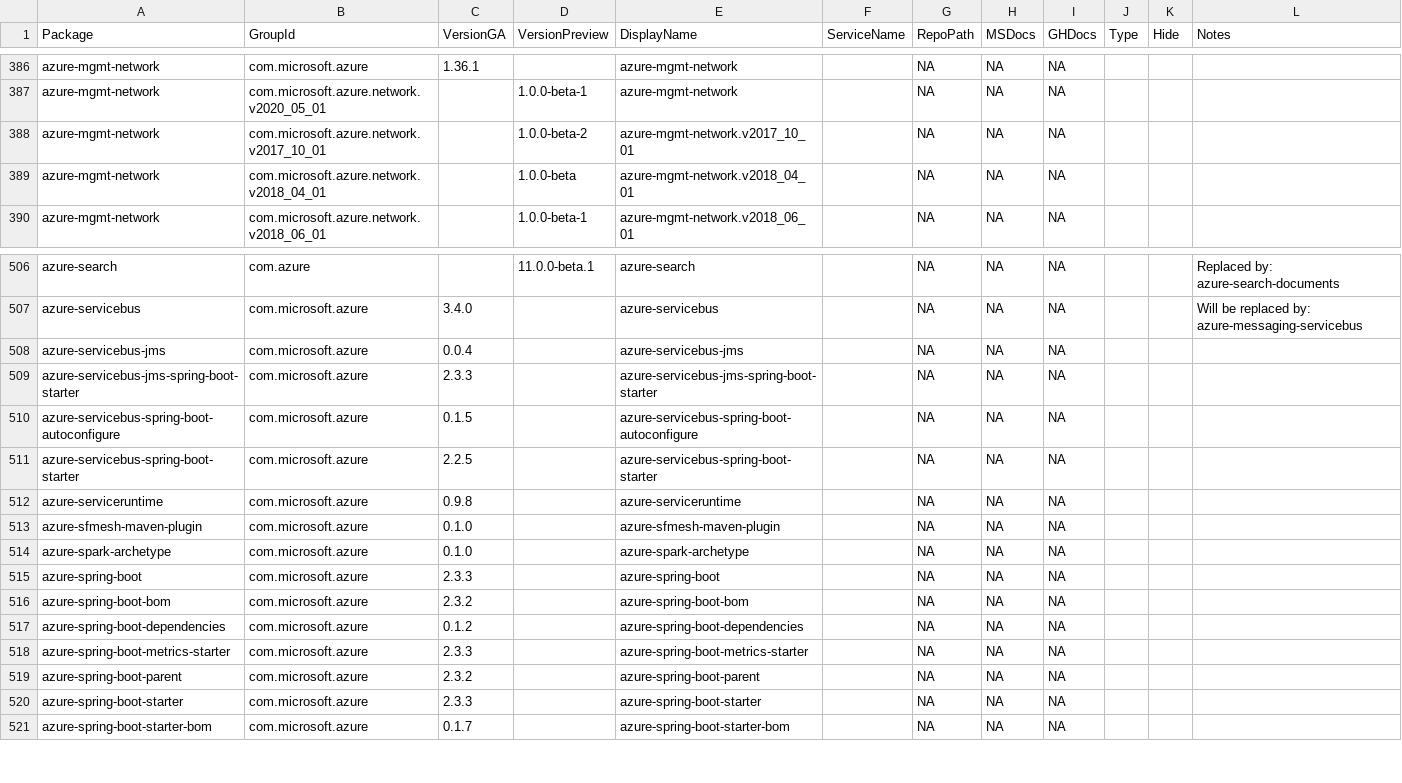
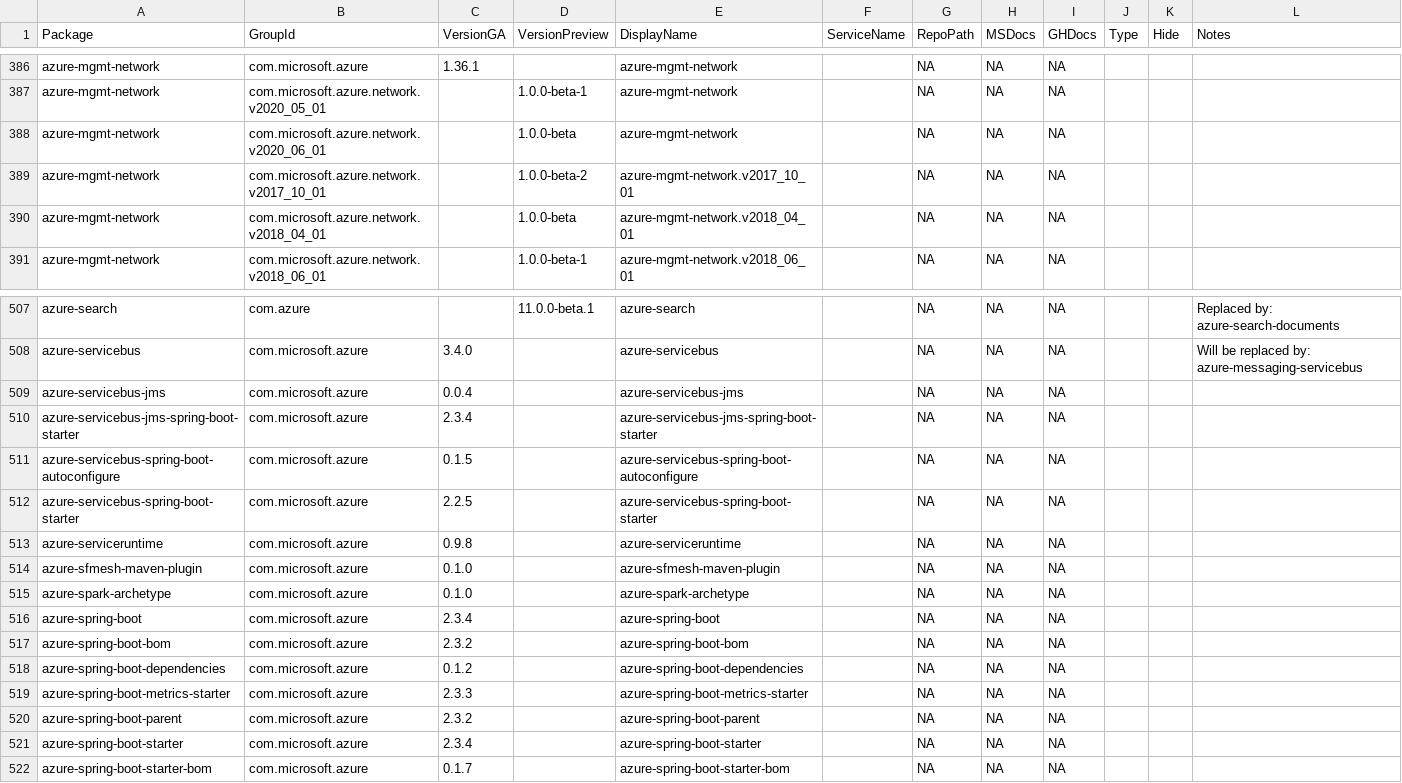
Before and after one commit to Azure/azure-sdk, a CSV file: _data/releases/latest/java-packages.csv, drawn as a sheet; only a part is shown, gaps mark what is left out.

Commit message:
Update package index with latest published versions

```diff
--- a/_data/releases/latest/java-packages.csv
+++ b/_data/releases/latest/java-packages.csv
@@ -387,2 +387,3 @@
 "azure-mgmt-network","com.microsoft.azure.network.v2020_05_01","","1.0.0-beta-1","azure-mgmt-network","","NA","NA","NA","","",""
+"azure-mgmt-network","com.microsoft.azure.network.v2020_06_01","","1.0.0-beta","azure-mgmt-network","","NA","NA","NA","","",""
 "azure-mgmt-network","com.microsoft.azure.network.v2017_10_01","","1.0.0-beta-2","azure-mgmt-network.v2017_10_01","","NA","NA","NA","","",""
@@ -508,3 +509,3 @@
 "azure-servicebus-jms","com.microsoft.azure","0.0.4","","azure-servicebus-jms","","NA","NA","NA","","",""
-"azure-servicebus-jms-spring-boot-starter","com.microsoft.azure","2.3.3","","azure-servicebus-jms-spring-boot-starter","","NA","NA","NA","","",""
+"azure-servicebus-jms-spring-boot-starter","com.microsoft.azure","2.3.4","","azure-servicebus-jms-spring-boot-starter","","NA","NA","NA","","",""
 "azure-servicebus-spring-boot-autoconfigure","com.microsoft.azure","0.1.5","","azure-servicebus-spring-boot-autoconfigure","","NA","NA","NA","","",""
@@ -514,3 +515,3 @@
 "azure-spark-archetype","com.microsoft.azure","0.1.0","","azure-spark-archetype","","NA","NA","NA","","",""
-"azure-spring-boot","com.microsoft.azure","2.3.3","","azure-spring-boot","","NA","NA","NA","","",""
+"azure-spring-boot","com.microsoft.azure","2.3.4","","azure-spring-boot","","NA","NA","NA","","",""
 "azure-spring-boot-bom","com.microsoft.azure","2.3.2","","azure-spring-boot-bom","","NA","NA","NA","","",""
@@ -519,3 +520,3 @@
 "azure-spring-boot-parent","com.microsoft.azure","2.3.2","","azure-spring-boot-parent","","NA","NA","NA","","",""
-"azure-spring-boot-starter","com.microsoft.azure","2.3.3","","azure-spring-boot-starter","","NA","NA","NA","","",""
+"azure-spring-boot-starter","com.microsoft.azure","2.3.4","","azure-spring-boot-starter","","NA","NA","NA","","",""
 "azure-spring-boot-starter-bom","com.microsoft.azure","0.1.7","","azure-spring-boot-starter-bom","","NA","NA","NA","","",""
```
Also changed, not shown: _data/releases/latest/dotnet-packages.csv, _data/releases/latest/js-packages.csv.
